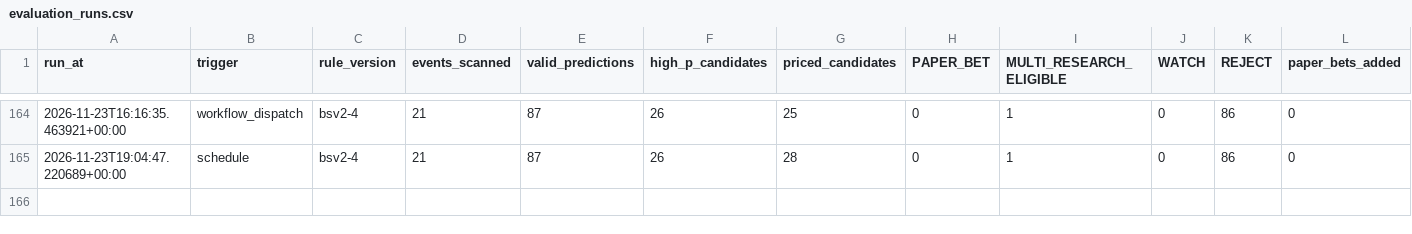
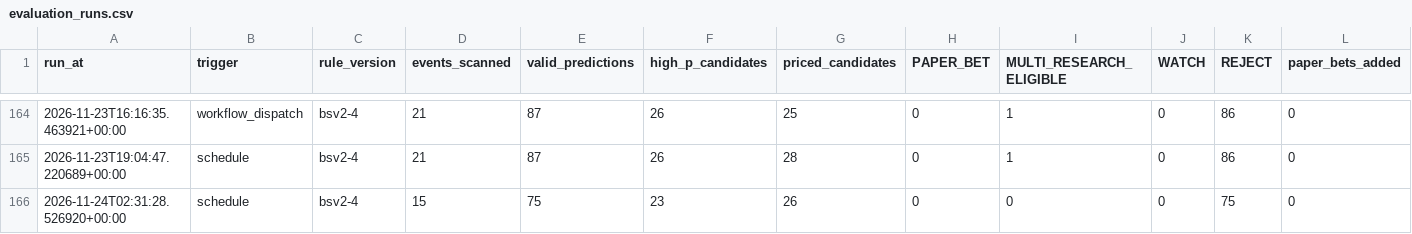
Before and after one commit to frazwil19-gif/prediction-markets-lab, a CSV file: paper_betting_v2/evaluation_runs.csv, drawn as a sheet; only a part is shown, gaps mark what is left out; rows hold the shown columns only; the diff names each change by its address in the sheet, - before the commit and + after, or states it on an @@ line.

```diff
--- a/paper_betting_v2/evaluation_runs.csv
+++ b/paper_betting_v2/evaluation_runs.csv
+row 166: 2026-11-24T02:31:28.526920+00:00 | schedule | bsv2-4 | 15 | 75 | 23 | 26 | 0 | 0 | 0 | 75 | 0
```
Also changed, not shown: predictions/nba_credit_log.csv, reports/bet_selection_v2_candidates.csv, 24 other files.
